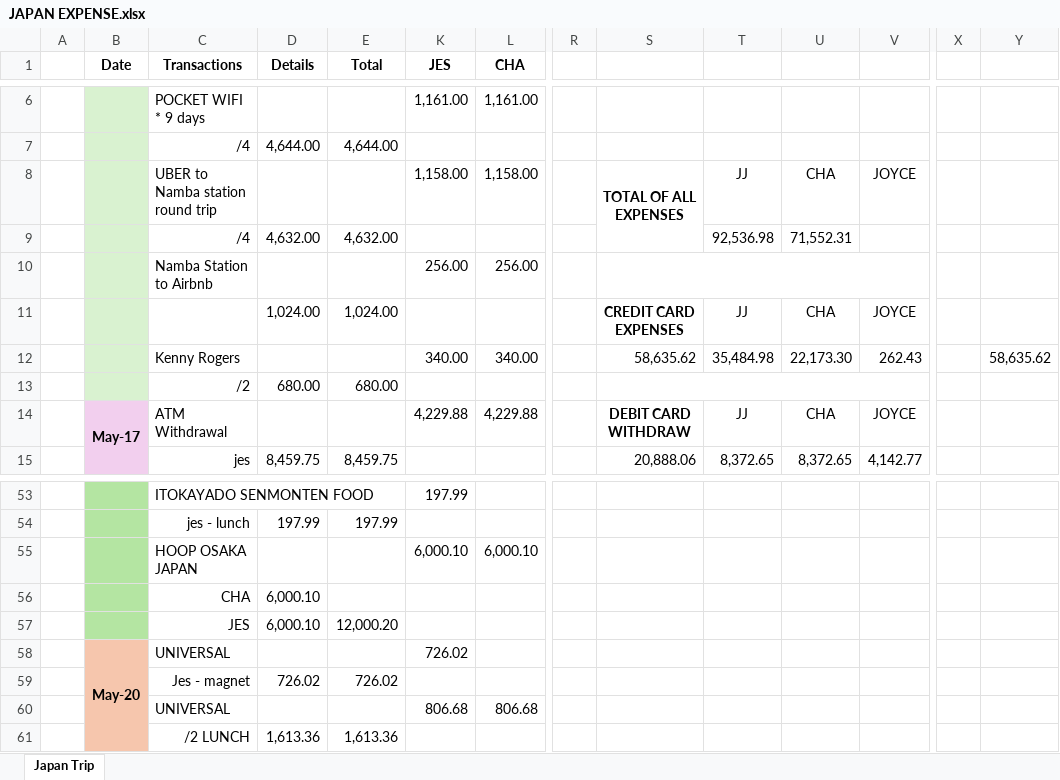
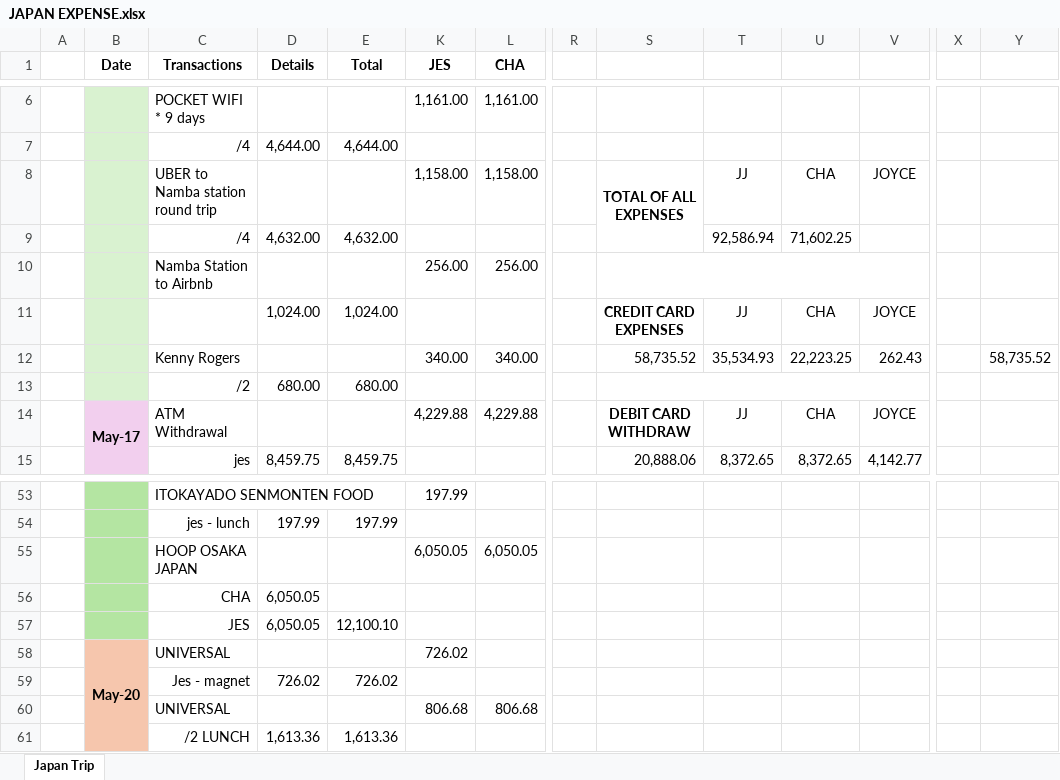
Before and after one commit to reguyaj/japan-trip-expenses, an Excel workbook: JAPAN EXPENSE.xlsx, sheet Japan Trip, drawn as a sheet; only a part is shown, gaps mark what is left out; values as stored, in another font and other column widths than the file's, no borders; removed rows and columns are numbered as before the commit, all else as after; rows hold the shown columns only; the diff names each change by its address in the sheet, - before the commit and + after, or states it on an @@ line.

Commit message:
Update Japan expense spreadsheet

```diff
--- a/JAPAN EXPENSE.xlsx (sheet Japan Trip)
+++ b/JAPAN EXPENSE.xlsx (sheet Japan Trip)
-T9: 92,536.98
+T9: 92,586.94
-U9: 71,552.31
+U9: 71,602.25
-S12: 58,635.62
+S12: 58,735.52
-T12: 35,484.98
+T12: 35,534.93
-U12: 22,173.30
+U12: 22,223.25
-Y12: 58,635.62
+Y12: 58,735.52
-row 55:  |  | HOOP OSAKA JAPAN |  |  | 6,000.10 | 6,000.10
-row 56:  |  | CHA | 6,000.10
-row 57:  |  | JES | 6,000.10 | 12,000.20
+row 55:  |  | HOOP OSAKA JAPAN |  |  | 6,050.05 | 6,050.05
+row 56:  |  | CHA | 6,050.05
+row 57:  |  | JES | 6,050.05 | 12,100.10
```
